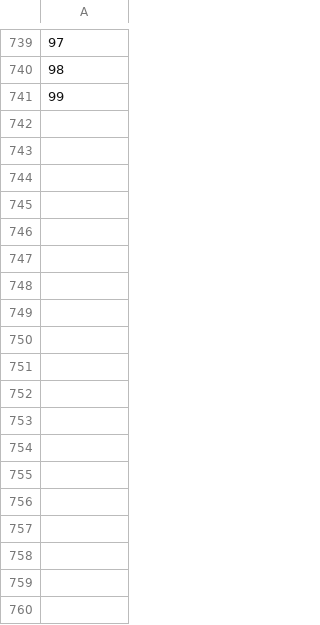
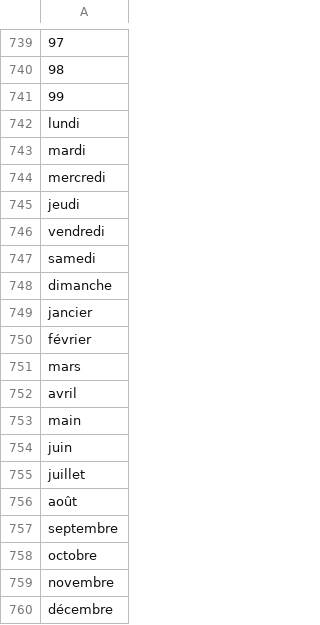
Before and after one commit to Erwangf/AlgoXM, a CSV file: data/frenchstopwords.csv, drawn as a sheet; only a part is shown, gaps mark what is left out; the diff names each change by its address in the sheet, - before the commit and + after, or states it on an @@ line.

Commit message:
ajout des jours et des mois dans les stopwords

```diff
--- a/data/frenchstopwords.csv
+++ b/data/frenchstopwords.csv
+row 742: lundi
+row 743: mardi
+row 744: mercredi
+row 745: jeudi
+row 746: vendredi
+row 747: samedi
+row 748: dimanche
+row 749: jancier
+row 750: février
+row 751: mars
+row 752: avril
+row 753: main
+row 754: juin
+row 755: juillet
+row 756: août
+row 757: septembre
+row 758: octobre
+row 759: novembre
+row 760: décembre
```
